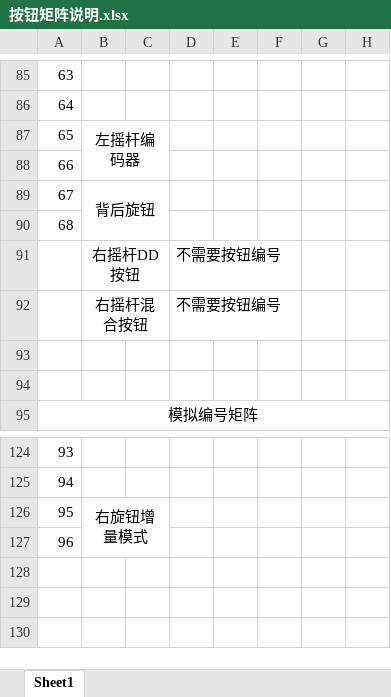
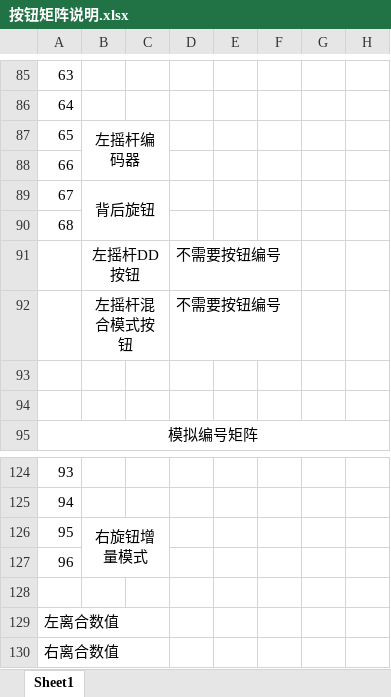
Before and after one commit to Xia-Renjie/SW1_Firmware_RangerX, an Excel workbook: 按钮矩阵说明.xlsx, sheet Sheet1, drawn as a sheet; only a part is shown, gaps mark what is left out; values as stored, in another font and other column widths than the file's, no borders; the diff names each change by its address in the sheet, - before the commit and + after, or states it on an @@ line.

```diff
--- a/按钮矩阵说明.xlsx (sheet Sheet1)
+++ b/按钮矩阵说明.xlsx (sheet Sheet1)
-B91: 右摇杆DD按钮
+B91: 左摇杆DD按钮
-B92: 右摇杆混合按钮
+B92: 左摇杆混合模式按钮
+row 128: (empty)
+row 129: 左离合数值
+row 130: 右离合数值
```
Also changed, not shown: 4 other files.
